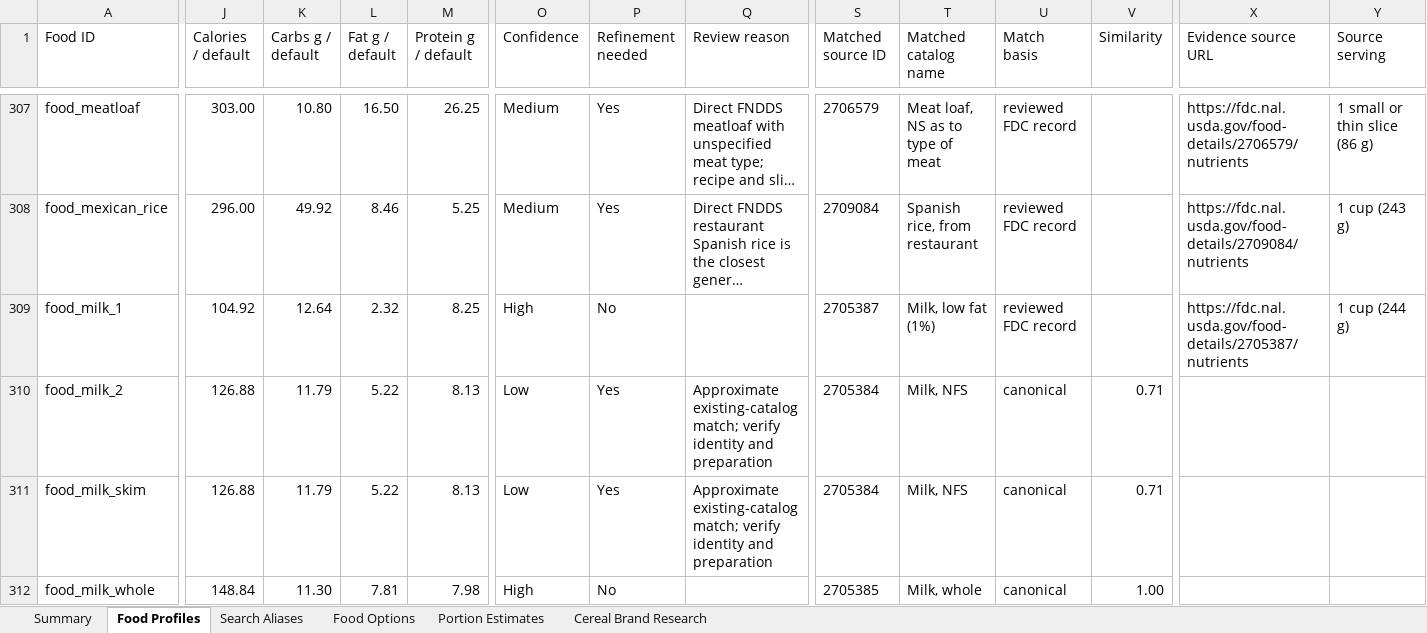
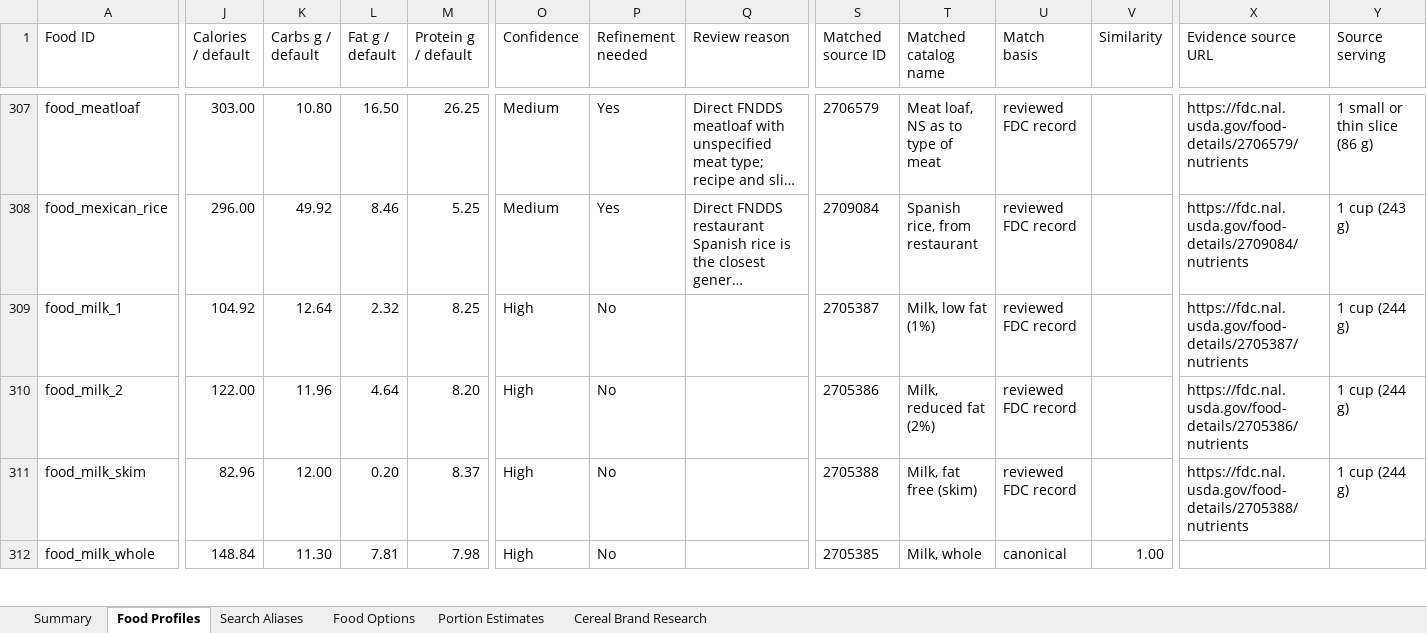
Before and after one commit to chase-seibert/calorie-tracker, an Excel workbook: docs/chase-food-nutrition-review.xlsx, sheet Food Profiles, drawn as a sheet; only a part is shown, gaps mark what is left out; long unchanged cells end in …; values as stored, in another font and other column widths than the file's, no borders; table styles not drawn; the diff covers the shown part only; the diff names each change by its address in the sheet, - before the commit and + after, or states it on an @@ line.

Commit message:
Improve food catalog and diary workflows

```diff
--- a/docs/chase-food-nutrition-review.xlsx (sheet Food Profiles)
+++ b/docs/chase-food-nutrition-review.xlsx (sheet Food Profiles)
-J310 (Calories / default): 126.88
+J310 (Calories / default): 122.00
-K310 (Carbs g / default): 11.79
+K310 (Carbs g / default): 11.96
-L310 (Fat g / default): 5.22
+L310 (Fat g / default): 4.64
-M310 (Protein g / default): 8.13
+M310 (Protein g / default): 8.20
-O310:O311 (Confidence): Low
+O310:O311 (Confidence): High
-P310:P311 (Refinement needed): Yes
+P310:P311 (Refinement needed): No
-Q310:Q311 (Review reason): Approximate existing-catalog match; verify identity and preparation
+Q310:Q311 (Review reason): (empty)
-S310 (Matched source ID): 2705384
+S310 (Matched source ID): 2705386
-T310 (Matched catalog name): Milk, NFS
+T310 (Matched catalog name): Milk, reduced fat (2%)
-U310:U311 (Match basis): canonical
+U310:U311 (Match basis): reviewed FDC record
-V310:V311 (Similarity): 0.71
+V310:V311 (Similarity): (empty)
-X310 (Evidence source URL): (empty)
+X310 (Evidence source URL): https://fdc.nal.usda.gov/food-details/2705386/nutrients
-Y310:Y311 (Source serving): (empty)
+Y310:Y311 (Source serving): 1 cup (244 g)
-J311 (Calories / default): 126.88
+J311 (Calories / default): 82.96
-K311 (Carbs g / default): 11.79
+K311 (Carbs g / default): 12.00
-L311 (Fat g / default): 5.22
+L311 (Fat g / default): 0.20
-M311 (Protein g / default): 8.13
+M311 (Protein g / default): 8.37
-S311 (Matched source ID): 2705384
+S311 (Matched source ID): 2705388
-T311 (Matched catalog name): Milk, NFS
+T311 (Matched catalog name): Milk, fat free (skim)
-X311 (Evidence source URL): (empty)
+X311 (Evidence source URL): https://fdc.nal.usda.gov/food-details/2705388/nutrients
```
Also changed, not shown: 252 edited cells elsewhere in this sheet, sheet Food Options, sheet Summary, 16 other files.
